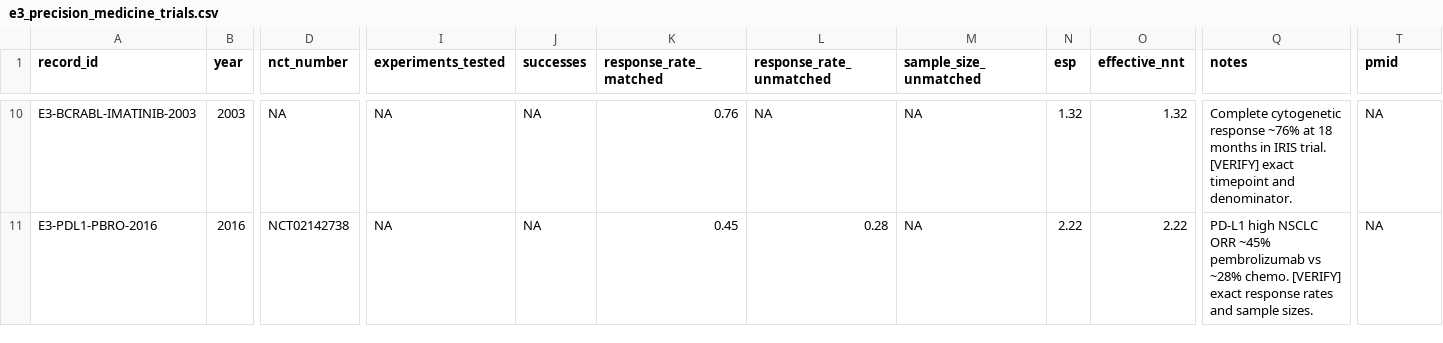
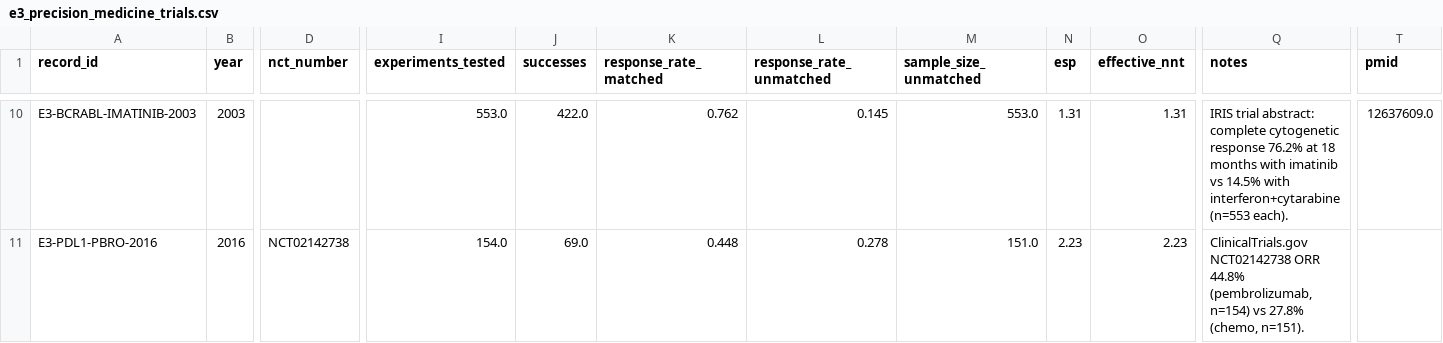
Before and after one commit to jfeala-fsp/scaling, a CSV file: data/domain_e/processed/e3_precision_medicine_trials.csv, drawn as a sheet; only a part is shown, gaps mark what is left out; the diff covers the shown part only; the diff names each change by its address in the sheet, - before the commit and + after, or states it on an @@ line.

Commit message:
docs: verify E3 trial sources and A2 citations

```diff
--- a/data/domain_e/processed/e3_precision_medicine_trials.csv
+++ b/data/domain_e/processed/e3_precision_medicine_trials.csv
-D10 (nct_number): NA
+D10 (nct_number): (empty)
-I10 (experiments_tested): NA
+I10 (experiments_tested): 553.0
-J10 (successes): NA
+J10 (successes): 422.0
-K10 (response_rate_matched): 0.76
+K10 (response_rate_matched): 0.762
-L10 (response_rate_unmatched): NA
+L10 (response_rate_unmatched): 0.145
-M10 (sample_size_unmatched): NA
+M10 (sample_size_unmatched): 553.0
-N10 (esp): 1.32
+N10 (esp): 1.31
-O10 (effective_nnt): 1.32
+O10 (effective_nnt): 1.31
-Q10 (notes): Complete cytogenetic response ~76% at 18 months in IRIS trial. [VERIFY] exact timepoint and denominator.
+Q10 (notes): IRIS trial abstract: complete cytogenetic response 76.2% at 18 months with imatinib vs 14.5% with interferon+cytarabine (n=553 each).
-T10 (pmid): NA
+T10 (pmid): 12637609.0
-I11 (experiments_tested): NA
+I11 (experiments_tested): 154.0
-J11 (successes): NA
+J11 (successes): 69.0
-K11 (response_rate_matched): 0.45
+K11 (response_rate_matched): 0.448
-L11 (response_rate_unmatched): 0.28
+L11 (response_rate_unmatched): 0.278
-M11 (sample_size_unmatched): NA
+M11 (sample_size_unmatched): 151.0
-N11 (esp): 2.22
+N11 (esp): 2.23
-O11 (effective_nnt): 2.22
+O11 (effective_nnt): 2.23
-Q11 (notes): PD-L1 high NSCLC ORR ~45% pembrolizumab vs ~28% chemo. [VERIFY] exact response rates and sample sizes.
+Q11 (notes): ClinicalTrials.gov NCT02142738 ORR 44.8% (pembrolizumab, n=154) vs 27.8% (chemo, n=151).
-T11 (pmid): NA
+T11 (pmid): (empty)
```
Also changed, not shown: 66 edited cells elsewhere in this file, 3 other files.
